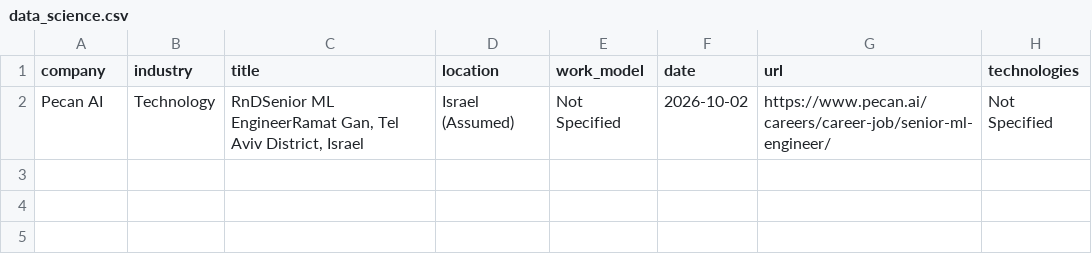
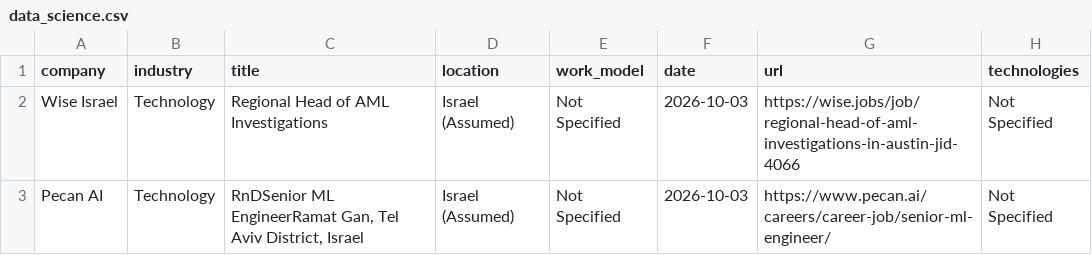
Before and after one commit to SKleeblatt/Kleeblatt-job-board, a CSV file: jobs/data_science.csv, drawn as a sheet.

```diff
--- a/jobs/data_science.csv
+++ b/jobs/data_science.csv
@@ -1,2 +1,3 @@
 company,industry,title,location,work_model,date,url,technologies
-Pecan AI,Technology,"RnDSenior ML EngineerRamat Gan, Tel Aviv District, Israel",Israel (Assumed),Not Specified,2026-10-02,https://www.pecan.ai/careers/career-job/senior-ml-engineer/,Not Specified
+Wise Israel,Technology,Regional Head of AML Investigations,Israel (Assumed),Not Specified,2026-10-03,https://wise.jobs/job/regional-head-of-aml-investigations-in-austin-jid-4066,Not Specified
+Pecan AI,Technology,"RnDSenior ML EngineerRamat Gan, Tel Aviv District, Israel",Israel (Assumed),Not Specified,2026-10-03,https://www.pecan.ai/careers/career-job/senior-ml-engineer/,Not Specified
```
Also changed, not shown: jobs/mobile.csv, jobs/other.csv, 15 other files.
